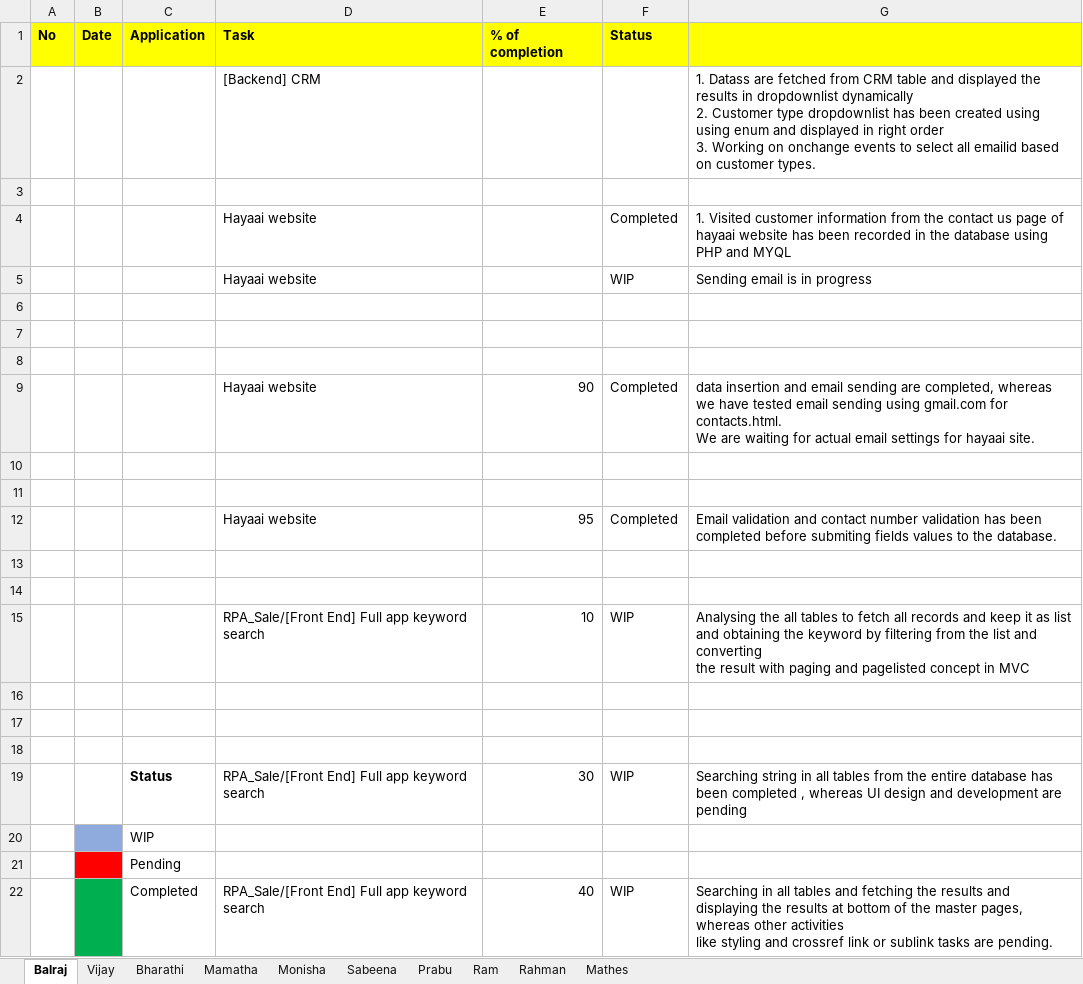
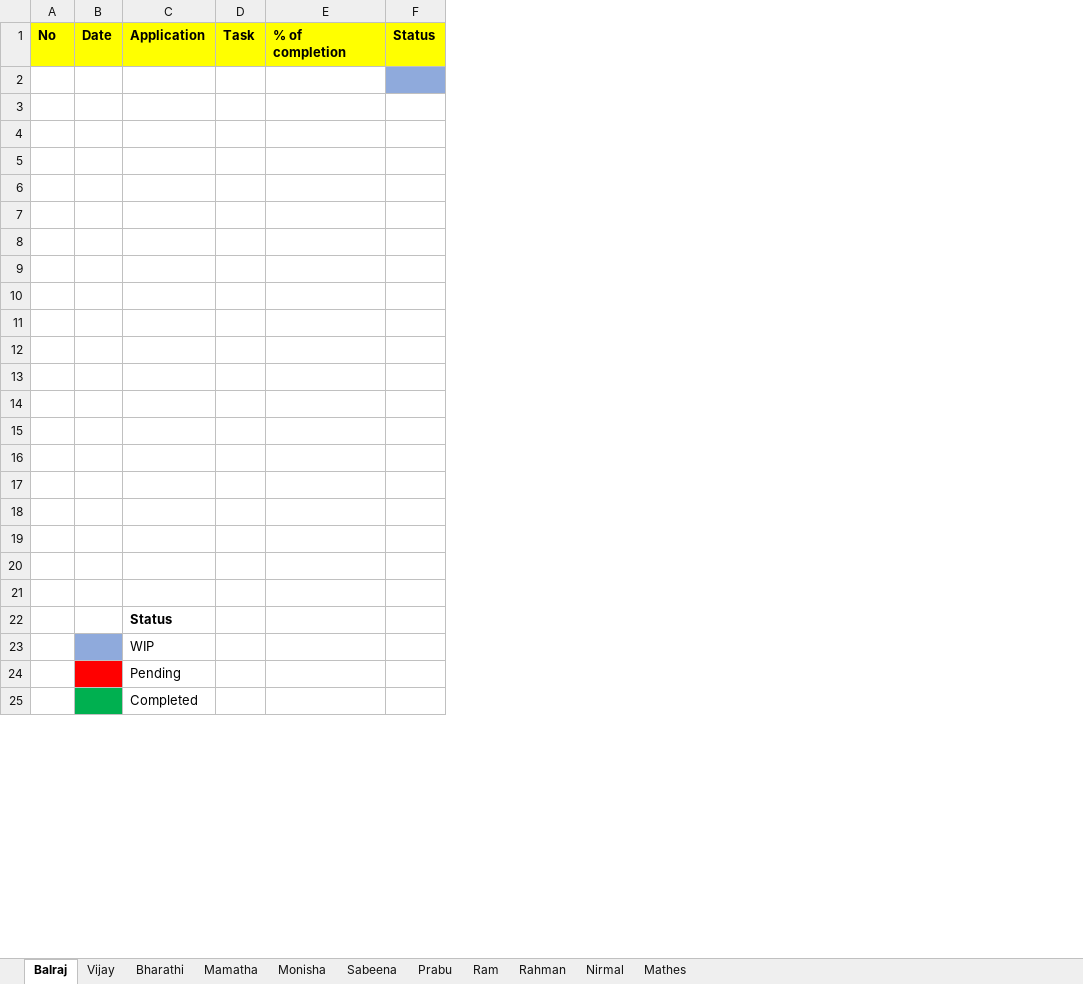
Before and after one commit to tcbalaji/DailyTracker, an Excel workbook: REVER_DailyTracker_20200924.xlsx, sheet Balraj, drawn as a sheet; only a part is shown; values as stored, in another font and other column widths than the file's, no borders; removed rows and columns are numbered as before the commit, all else as after; ↵ is a line break in a cell; the diff covers the shown part only; the diff names each change by its address in the sheet, - before the commit and + after, or states it on an @@ line.

```diff
--- a/REVER_DailyTracker_20200924.xlsx (sheet Balraj)
+++ b/REVER_DailyTracker_20200924.xlsx (sheet Balraj)
+sheet tab: Nirmal
-column D, rows 1-22: Task | [Backend] CRM |  | Hayaai website | Hayaai website |  |  |  | Hayaai website |  |  | Hayaai website |  |  | RPA_Sale/[Front End] Full app keyword search |  |  |  | RPA_Sale/[Front End] Full app keyword search |  |  | RPA_Sale/[Front End] Full app keyword search
-column E, rows 1-22: % of completion |  |  |  |  |  |  |  | 90 |  |  | 95 |  |  | 10 |  |  |  | 30 |  |  | 40
-column F, rows 1-22: Status |  |  | Completed | WIP |  |  |  | Completed |  |  | Completed |  |  | WIP |  |  |  | WIP |  |  | WIP
-column G, rows 2-22: 1. Datass are fetched from CRM table and displayed the results in dropdownlist dynamically ↵ 2. Customer type dropdownlist has been created using using enum and displayed in right order ↵ 3. Working on onchange events to select all emailid based on customer types. |  | 1. Visited customer information from the contact us page of hayaai website has been recorded in the database using ↵ PHP and MYQL | Sending email is in progress |  |  |  | data insertion and email sending are completed, whereas we have tested email sending using gmail.com for contacts.html. ↵ We are waiting for actual email settings for hayaai site. |  |  | Email validation and contact number validation has been completed before submiting fields values to the database. |  |  | Analysing the all tables to fetch all records and keep it as list and obtaining the keyword by filtering from the list and converting ↵ the result with paging and pagelisted concept in MVC |  |  |  | Searching string in all tables from the entire database has been completed , whereas UI design and development are pending |  |  | Searching in all tables and fetching the results and displaying the results at bottom of the master pages, whereas other activities ↵ like styling and crossref link or sublink tasks are pending.
+column D, row 1: Task
+column E, row 1: % of completion
+column F, row 1: Status
+row 2: (empty)
+row 3: (empty)
+row 4: (empty)
-row 5:  |  |  | [Backend] CRM |  |  | 1. Datass are fetched from CRM table and displayed the results in dropdownlist dynamically ↵ 2. Customer type dropdownlist has been created using using enum and displayed in right order ↵ 3. Working on onchange events to select all emailid based on customer types.
+row 5: (empty)
-row 7:  |  |  | Hayaai website |  | Completed | 1. Visited customer information from the contact us page of hayaai website has been recorded in the database using ↵ PHP and MYQL
+row 7: (empty)
-row 8:  |  |  | Hayaai website |  | WIP | Sending email is in progress
+row 8: (empty)
-row 12:  |  |  | Hayaai website | 90 | Completed | data insertion and email sending are completed, whereas we have tested email sending using gmail.com for contacts.html. ↵ We are waiting for actual email settings for hayaai site.
+row 12: (empty)
-row 15:  |  |  | Hayaai website | 95 | Completed | Email validation and contact number validation has been completed before submiting fields values to the database.
+row 15: (empty)
-row 18:  |  |  | RPA_Sale/[Front End] Full app keyword search | 10 | WIP | Analysing the all tables to fetch all records and keep it as list and obtaining the keyword by filtering from the list and converting ↵ the result with paging and pagelisted concept in MVC
+row 18: (empty)
```
Also changed, not shown: 333 removed rows elsewhere in this sheet, sheet Monisha, sheet Vijay.
